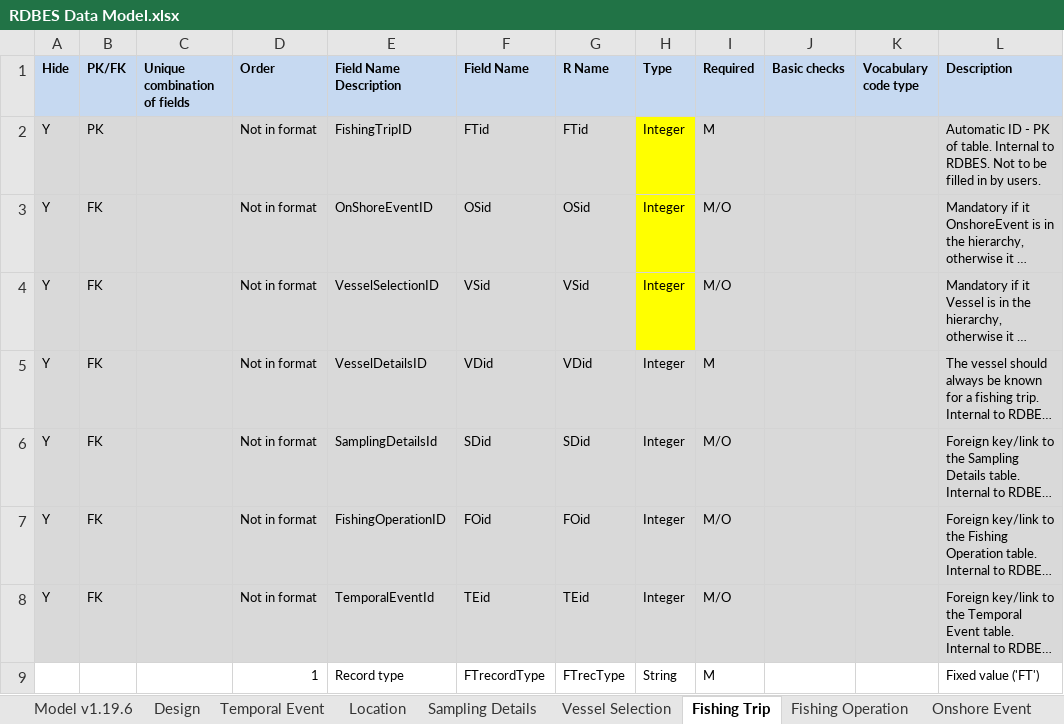
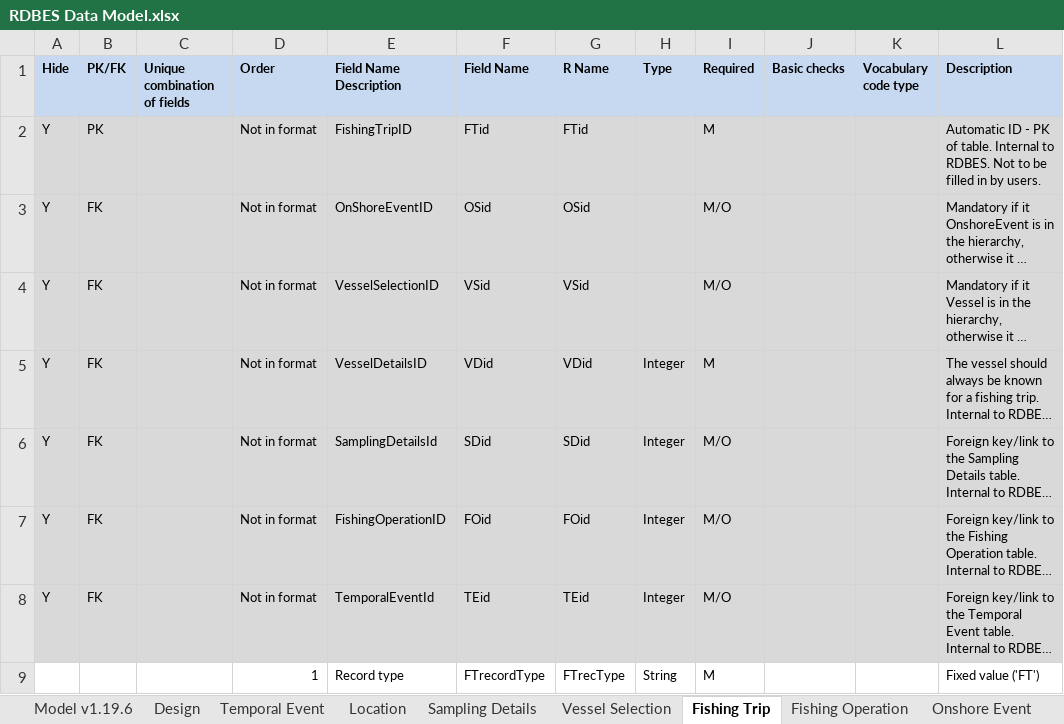
Before and after one commit to ices-tools-dev/RDBES, an Excel workbook: Documents/RDBES Data Model.xlsx, sheet Fishing Trip, drawn as a sheet; only a part is shown; long unchanged cells end in …; values as stored, in another font and other column widths than the file's, no borders; conditional formats not drawn; the diff names each change by its address in the sheet, - before the commit and + after, or states it on an @@ line.

```diff
--- a/Documents/RDBES Data Model.xlsx (sheet Fishing Trip)
+++ b/Documents/RDBES Data Model.xlsx (sheet Fishing Trip)
-H2:H4 (Type): Integer
+H2:H4 (Type): (empty)
-H2:H4 fill: #FFFF00
+H2:H4 fill: #D9D9D9
```
Also changed, not shown: Documents/RDBES Data Model CL CE.xlsx.
